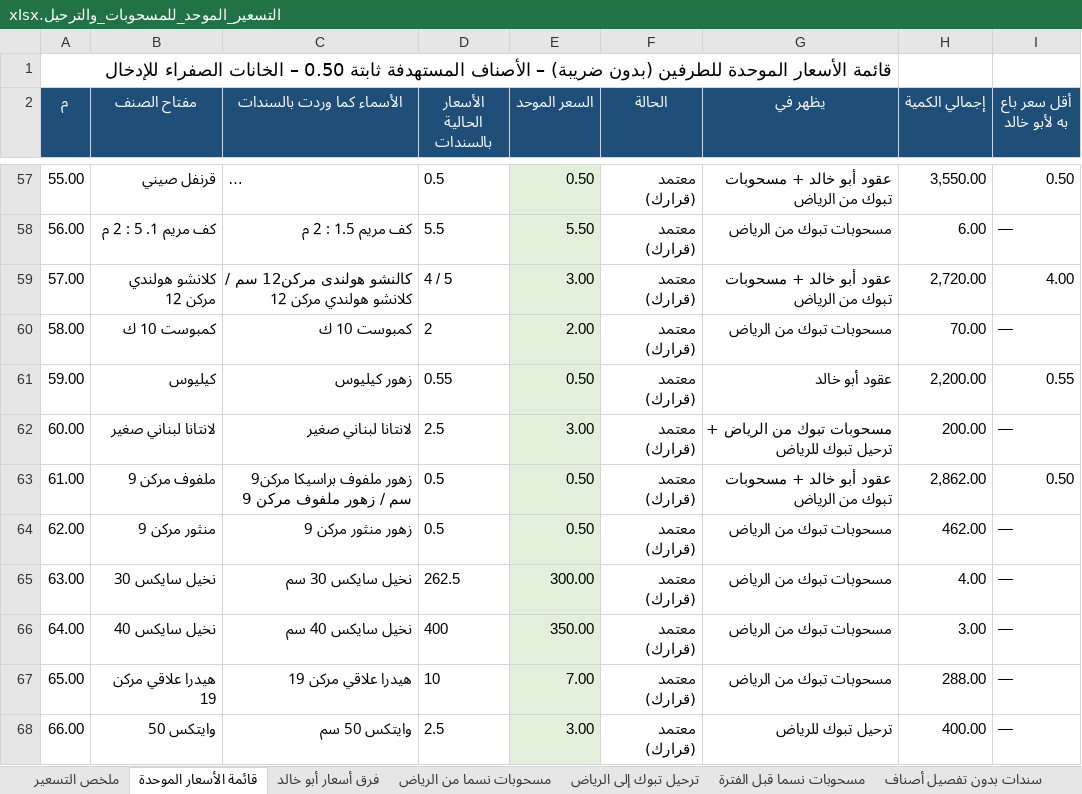
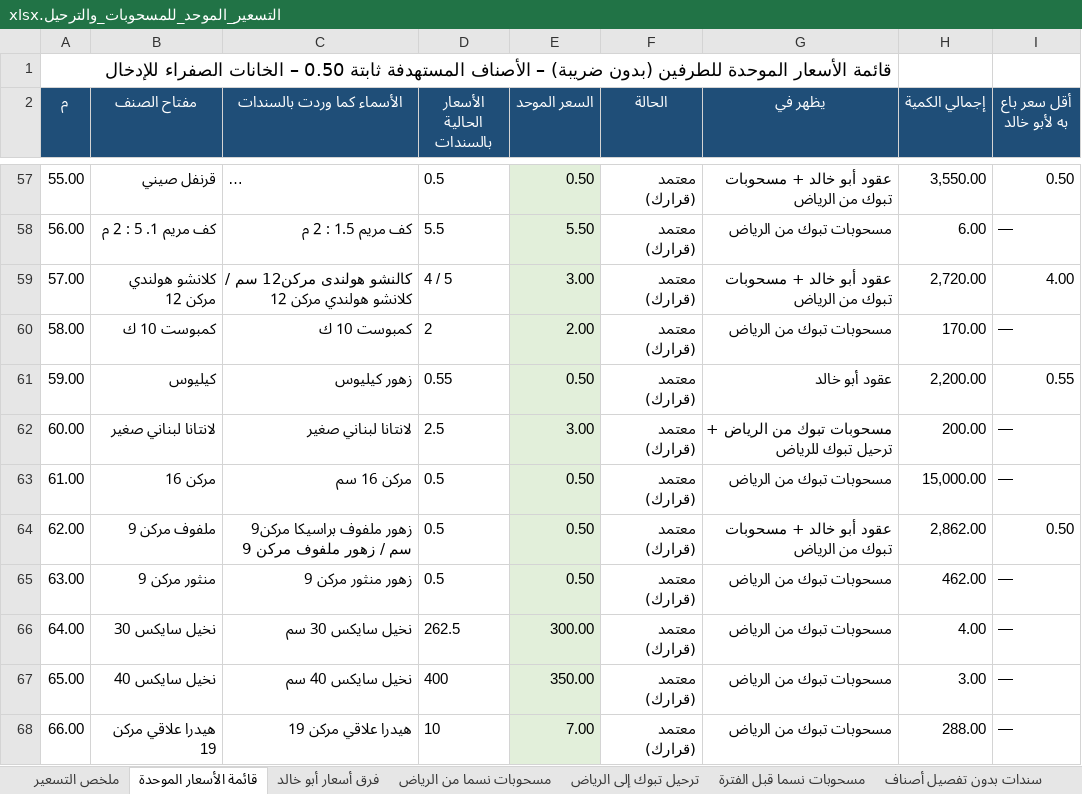
Before and after one commit to ahmedabdelsabour6/NSC, an Excel workbook: التسعير_الموحد_للمسحوبات_والترحيل.xlsx, sheet قائمة الأسعار الموحدة, drawn as a sheet; only a part is shown, gaps mark what is left out; long unchanged cells end in …; values as stored, in another font and other column widths than the file's, no borders; the diff covers the shown part only; the diff names each change by its address in the sheet, - before the commit and + after, or states it on an @@ line.

```diff
--- a/التسعير_الموحد_للمسحوبات_والترحيل.xlsx (sheet قائمة الأسعار الموحدة)
+++ b/التسعير_الموحد_للمسحوبات_والترحيل.xlsx (sheet قائمة الأسعار الموحدة)
-H60 (إجمالي الكمية): 70.00
+H60 (إجمالي الكمية): 170.00
-B63 (مفتاح الصنف): ملفوف مركن 9
+B63 (مفتاح الصنف): مركن 16
-C63 (الأسماء كما وردت بالسندات): زهور ملفوف براسيكا مركن9 سم / زهور ملفوف مركن 9
+C63 (الأسماء كما وردت بالسندات): مركن 16 سم
-G63 (يظهر في): عقود أبو خالد + مسحوبات تبوك من الرياض
+G63 (يظهر في): مسحوبات تبوك من الرياض
-H63 (إجمالي الكمية): 2,862.00
+H63 (إجمالي الكمية): 15,000.00
-I63 (أقل سعر باع به لأبو خالد): 0.50
+I63 (أقل سعر باع به لأبو خالد): —
-B64 (مفتاح الصنف): منثور مركن 9
+B64 (مفتاح الصنف): ملفوف مركن 9
-C64 (الأسماء كما وردت بالسندات): زهور منثور مركن 9
+C64 (الأسماء كما وردت بالسندات): زهور ملفوف براسيكا مركن9 سم / زهور ملفوف مركن 9
-G64 (يظهر في): مسحوبات تبوك من الرياض
+G64 (يظهر في): عقود أبو خالد + مسحوبات تبوك من الرياض
-H64 (إجمالي الكمية): 462.00
+H64 (إجمالي الكمية): 2,862.00
-I64 (أقل سعر باع به لأبو خالد): —
+I64 (أقل سعر باع به لأبو خالد): 0.50
-B65 (مفتاح الصنف): نخيل سايكس 30
+B65 (مفتاح الصنف): منثور مركن 9
-C65 (الأسماء كما وردت بالسندات): نخيل سايكس 30 سم
+C65 (الأسماء كما وردت بالسندات): زهور منثور مركن 9
-D65 (الأسعار الحالية بالسندات): 262.5
+D65 (الأسعار الحالية بالسندات): 0.5
-E65 (السعر الموحد): 300.00
+E65 (السعر الموحد): 0.50
-H65 (إجمالي الكمية): 4.00
+H65 (إجمالي الكمية): 462.00
-B66 (مفتاح الصنف): نخيل سايكس 40
+B66 (مفتاح الصنف): نخيل سايكس 30
-C66 (الأسماء كما وردت بالسندات): نخيل سايكس 40 سم
+C66 (الأسماء كما وردت بالسندات): نخيل سايكس 30 سم
-D66 (الأسعار الحالية بالسندات): 400
+D66 (الأسعار الحالية بالسندات): 262.5
-E66 (السعر الموحد): 350.00
+E66 (السعر الموحد): 300.00
-H66 (إجمالي الكمية): 3.00
+H66 (إجمالي الكمية): 4.00
-B67 (مفتاح الصنف): هيدرا علاقي مركن 19
+B67 (مفتاح الصنف): نخيل سايكس 40
-C67 (الأسماء كما وردت بالسندات): هيدرا علاقي مركن 19
+C67 (الأسماء كما وردت بالسندات): نخيل سايكس 40 سم
-D67 (الأسعار الحالية بالسندات): 10
+D67 (الأسعار الحالية بالسندات): 400
-E67 (السعر الموحد): 7.00
+E67 (السعر الموحد): 350.00
-H67 (إجمالي الكمية): 288.00
+H67 (إجمالي الكمية): 3.00
-B68 (مفتاح الصنف): وايتكس 50
+B68 (مفتاح الصنف): هيدرا علاقي مركن 19
-C68 (الأسماء كما وردت بالسندات): وايتكس 50 سم
+C68 (الأسماء كما وردت بالسندات): هيدرا علاقي مركن 19
-D68 (الأسعار الحالية بالسندات): 2.5
+D68 (الأسعار الحالية بالسندات): 10
-E68 (السعر الموحد): 3.00
+E68 (السعر الموحد): 7.00
-G68 (يظهر في): ترحيل تبوك للرياض
+G68 (يظهر في): مسحوبات تبوك من الرياض
-H68 (إجمالي الكمية): 400.00
+H68 (إجمالي الكمية): 288.00
```
Also changed, not shown: 1 added row and 5 edited cells elsewhere in this sheet, sheet مسحوبات نسما من الرياض, sheet فرق أسعار أبو خالد, sheet ترحيل تبوك إلى الرياض, sheet سندات بدون تفصيل أصناف, sheet مسحوبات نسما قبل الفترة, sheet ملخص التسعير.
